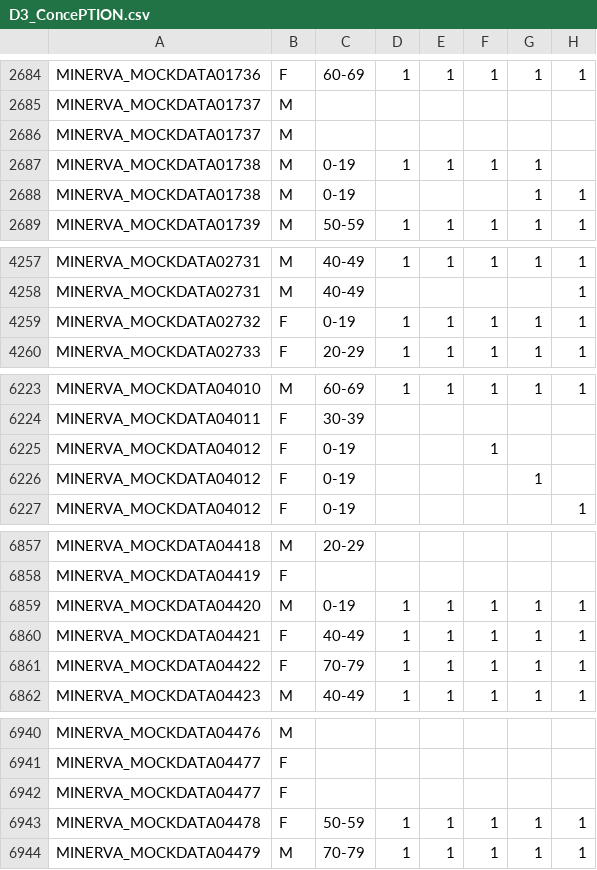
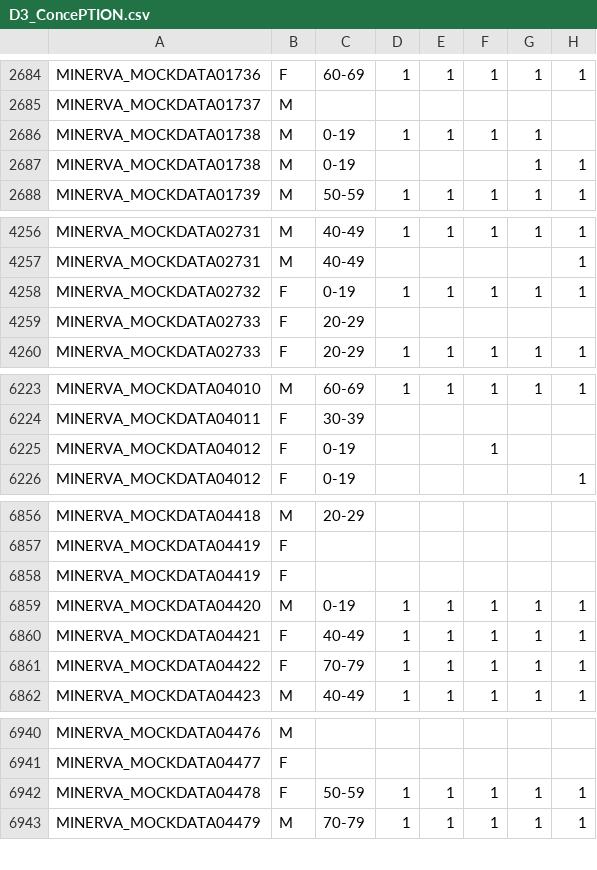
Before and after one commit to ARS-toscana/MINERVA_samplescript, a CSV file: g_output/D3_ConcePTION.csv, drawn as a sheet; only a part is shown, gaps mark what is left out; removed rows and columns are numbered as before the commit, all else as after; the diff covers the shown part only; the diff names each change by its address in the sheet, - before the commit and + after, or states it on an @@ line.

```diff
--- a/g_output/D3_ConcePTION.csv
+++ b/g_output/D3_ConcePTION.csv
-row 2686: MINERVA_MOCKDATA01737 | M
+row 4259: MINERVA_MOCKDATA02733 | F | 20-29
-row 6226: MINERVA_MOCKDATA04012 | F | 0-19 |  |  |  | 1
+row 6858: MINERVA_MOCKDATA04419 | F
-row 6942: MINERVA_MOCKDATA04477 | F
```
Also changed, not shown: 1 removed row and 8 edited cells elsewhere in this file, g_output/D3_OMOP.csv, 3 other files.
